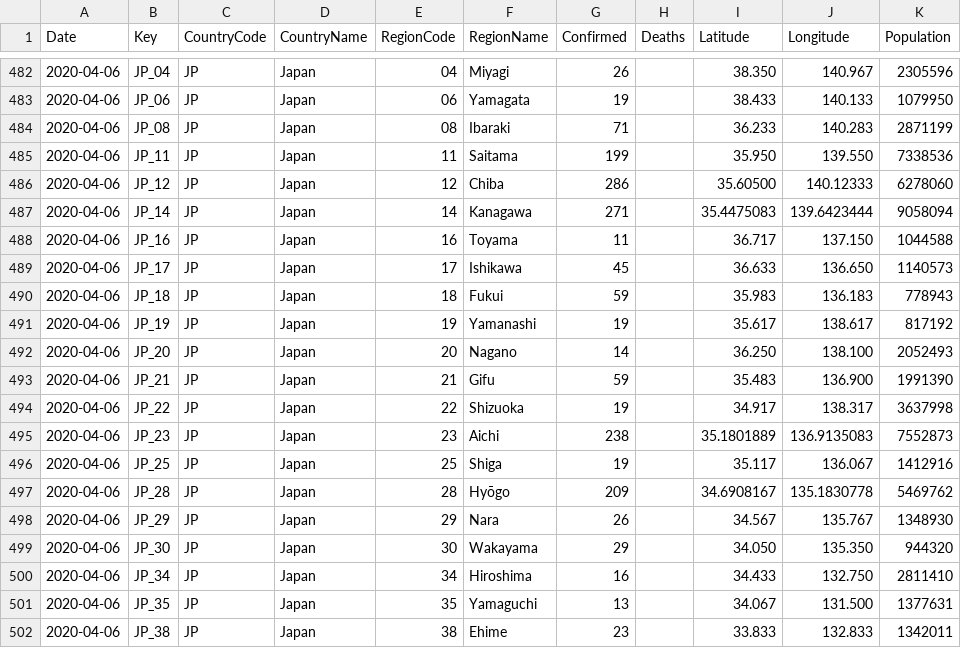
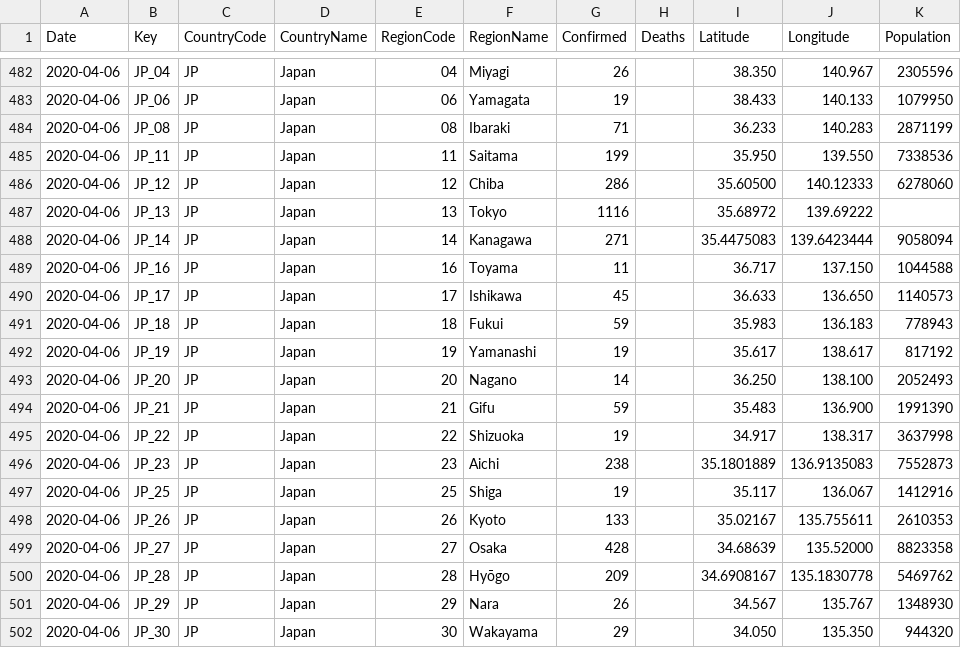
Before and after one commit to sfrias/data, a CSV file: data_latest.csv, drawn as a sheet; only a part is shown, gaps mark what is left out; the shorter side is filled out with more unchanged rows; the diff names each change by its address in the sheet, - before the commit and + after, or states it on an @@ line.

```diff
--- a/data_latest.csv
+++ b/data_latest.csv
+row 487: 2020-04-06 | JP_13 | JP | Japan | 13 | Tokyo | 1116 |  | 35.68972 | 139.69222
+row 498: 2020-04-06 | JP_26 | JP | Japan | 26 | Kyoto | 133 |  | 35.02167 | 135.755611 | 2610353
+row 499: 2020-04-06 | JP_27 | JP | Japan | 27 | Osaka | 428 |  | 34.68639 | 135.52000 | 8823358
```
Also changed, not shown: data_categories.csv, data_forecast.csv, 15 other files.
